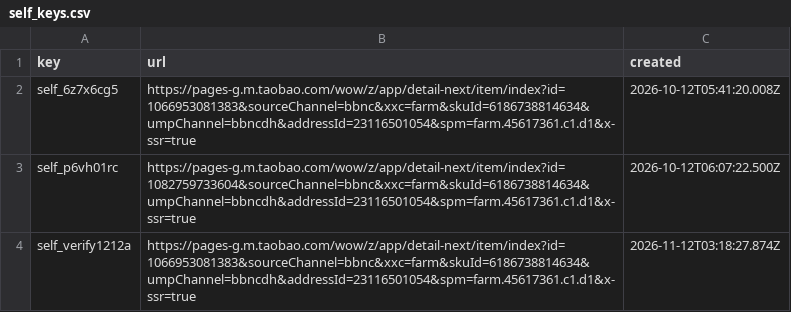
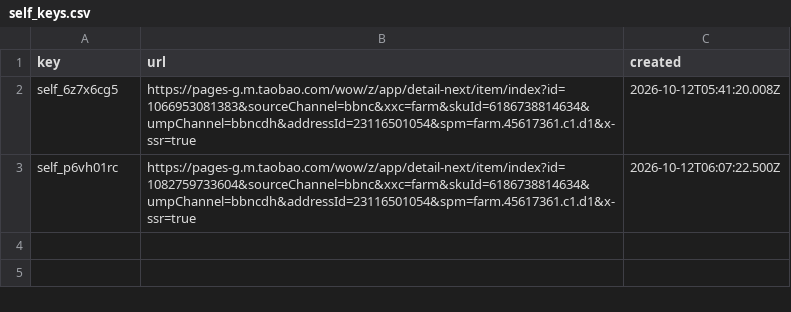
Before and after one commit to doctorstrange1122/farm-exchange, a CSV file: data/self_keys.csv, drawn as a sheet.

Commit message:
farm-exchange: remove verification key

```diff
--- a/data/self_keys.csv
+++ b/data/self_keys.csv
@@ -3,2 +3 @@ self_6z7x6cg5,https://pages-g.m.taobao.com/wow/z/app/detail-next/item/index?id=1
 self_p6vh01rc,https://pages-g.m.taobao.com/wow/z/app/detail-next/item/index?id=1082759733604&sourceChannel=bbnc&xxc=farm&skuId=6186738814634&umpChannel=bbncdh&addressId=23116501054&spm=farm.45617361.c1.d1&x-ssr=true,2026-10-12T06:07:22.500Z
-self_verify1212a,https://pages-g.m.taobao.com/wow/z/app/detail-next/item/index?id=1066953081383&sourceChannel=bbnc&xxc=farm&skuId=6186738814634&umpChannel=bbncdh&addressId=23116501054&spm=farm.45617361.c1.d1&x-ssr=true,2026-11-12T03:18:27.874Z
```
